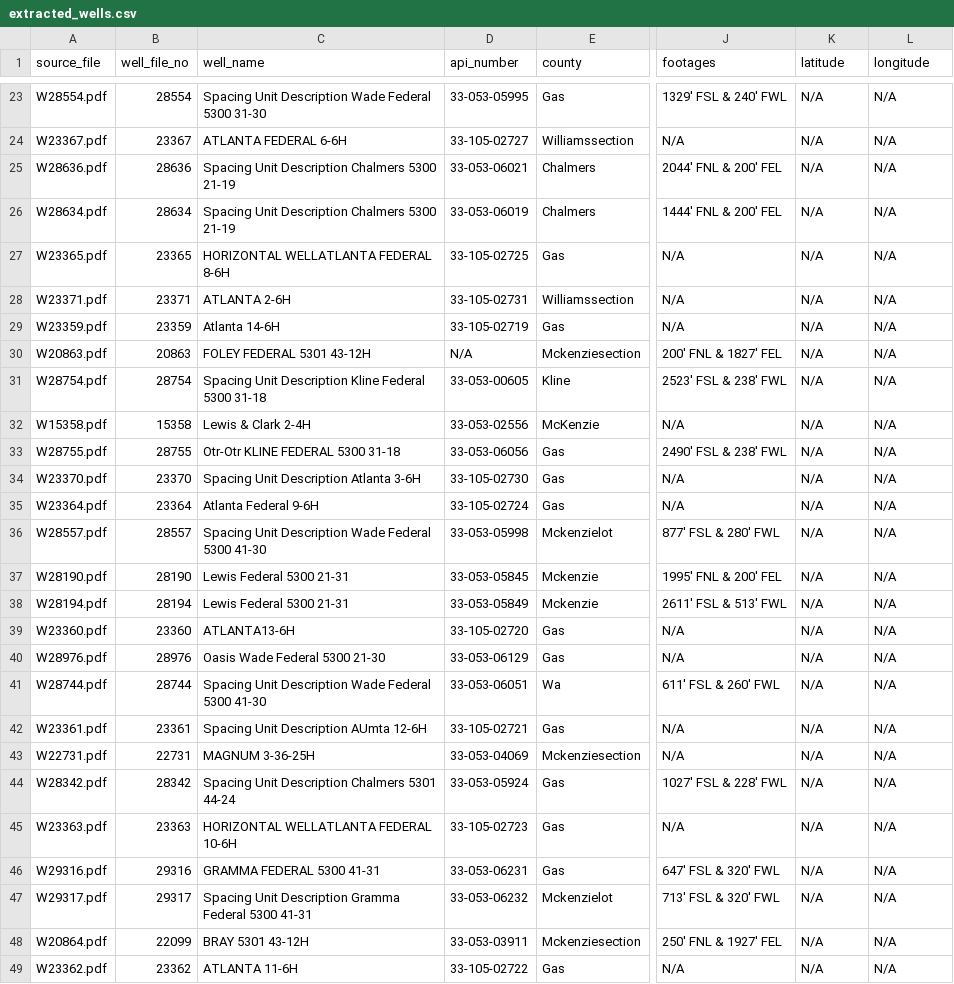
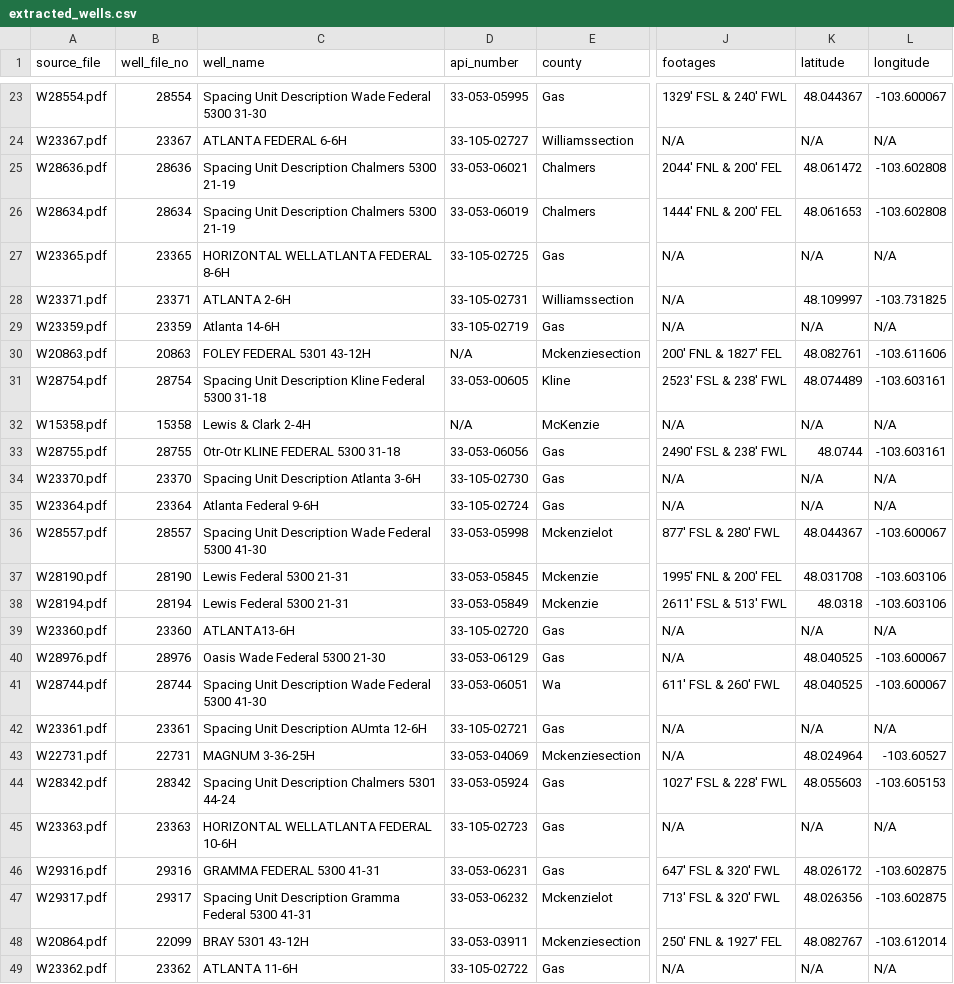
Before and after one commit to aadarsh-ghiya/Oil_Wells_Data_Wrangling, a CSV file: extracted_wells.csv, drawn as a sheet; only a part is shown, gaps mark what is left out; the diff covers the shown part only; the diff names each change by its address in the sheet, - before the commit and + after, or states it on an @@ line.

Commit message:
Updated csv to include latitude and Longitude data

```diff
--- a/extracted_wells.csv
+++ b/extracted_wells.csv
-K23 (latitude): N/A
+K23 (latitude): 48.044367
-L23 (longitude): N/A
+L23 (longitude): -103.600067
-K25 (latitude): N/A
+K25 (latitude): 48.061472
-L25:L26 (longitude): N/A
+L25:L26 (longitude): -103.602808
-K26 (latitude): N/A
+K26 (latitude): 48.061653
-K28 (latitude): N/A
+K28 (latitude): 48.109997
-L28 (longitude): N/A
+L28 (longitude): -103.731825
-K30 (latitude): N/A
+K30 (latitude): 48.082761
-L30 (longitude): N/A
+L30 (longitude): -103.611606
-K31 (latitude): N/A
+K31 (latitude): 48.074489
-L31 (longitude): N/A
+L31 (longitude): -103.603161
-D32 (api_number): 33-053-02556
+D32 (api_number): N/A
-K33 (latitude): N/A
+K33 (latitude): 48.0744
-L33 (longitude): N/A
+L33 (longitude): -103.603161
-K36 (latitude): N/A
+K36 (latitude): 48.044367
-L36 (longitude): N/A
+L36 (longitude): -103.600067
-K37 (latitude): N/A
+K37 (latitude): 48.031708
-L37:L38 (longitude): N/A
+L37:L38 (longitude): -103.603106
-K38 (latitude): N/A
+K38 (latitude): 48.0318
-K40:K41 (latitude): N/A
+K40:K41 (latitude): 48.040525
-L40:L41 (longitude): N/A
+L40:L41 (longitude): -103.600067
-K43 (latitude): N/A
+K43 (latitude): 48.024964
-L43 (longitude): N/A
+L43 (longitude): -103.60527
-K44 (latitude): N/A
+K44 (latitude): 48.055603
-L44 (longitude): N/A
+L44 (longitude): -103.605153
-K46 (latitude): N/A
+K46 (latitude): 48.026172
-L46:L47 (longitude): N/A
+L46:L47 (longitude): -103.602875
-K47 (latitude): N/A
+K47 (latitude): 48.026356
-K48 (latitude): N/A
+K48 (latitude): 48.082767
-L48 (longitude): N/A
+L48 (longitude): -103.612014
```
Also changed, not shown: 70 edited cells elsewhere in this file.
